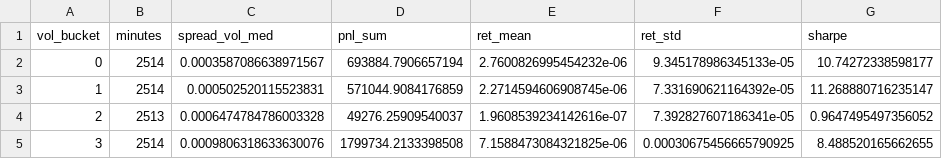
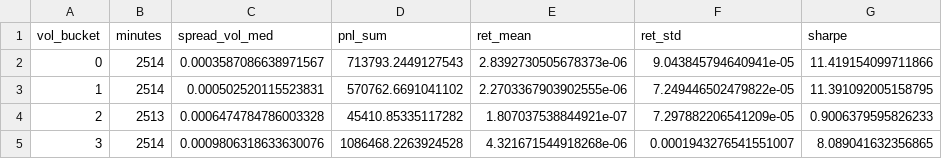
Before and after one commit to dimatveev/sber_OFZ_statarb, a CSV file: 2nd_version/output_feb/stats_by_vol_bucket.csv, drawn as a sheet.

```diff
--- a/2nd_version/output_feb/stats_by_vol_bucket.csv
+++ b/2nd_version/output_feb/stats_by_vol_bucket.csv
@@ -1,5 +1,5 @@
 vol_bucket,minutes,spread_vol_med,pnl_sum,ret_mean,ret_std,sharpe
-0,2514,0.0003587086638971567,693884.7906657194,2.7600826995454232e-06,9.345178986345133e-05,10.74272338598177
-1,2514,0.000502520115523831,571044.9084176859,2.2714594606908745e-06,7.331690621164392e-05,11.268880716235147
-2,2513,0.0006474784786003328,49276.25909540037,1.9608539234142616e-07,7.392827607186341e-05,0.9647495497356052
-3,2514,0.0009806318633630076,1799734.2133398508,7.1588473084321825e-06,0.00030675456665790925,8.488520165662655
+0,2514,0.0003587086638971567,713793.2449127543,2.8392730505678373e-06,9.043845794640941e-05,11.419154099711866
+1,2514,0.000502520115523831,570762.6691041102,2.2703367903902555e-06,7.249446502479822e-05,11.391092005158795
+2,2513,0.0006474784786003328,45410.85335117282,1.807037538844921e-07,7.297882206541209e-05,0.9006379595826233
+3,2514,0.0009806318633630076,1086468.2263924528,4.321671544918268e-06,0.0001943276541551007,8.089041632356865
```
Also changed, not shown: 2nd_version/output_feb/top_drawdowns.csv, 2nd_version/output_jul/stats_by_vol_bucket.csv, 16 other files.
